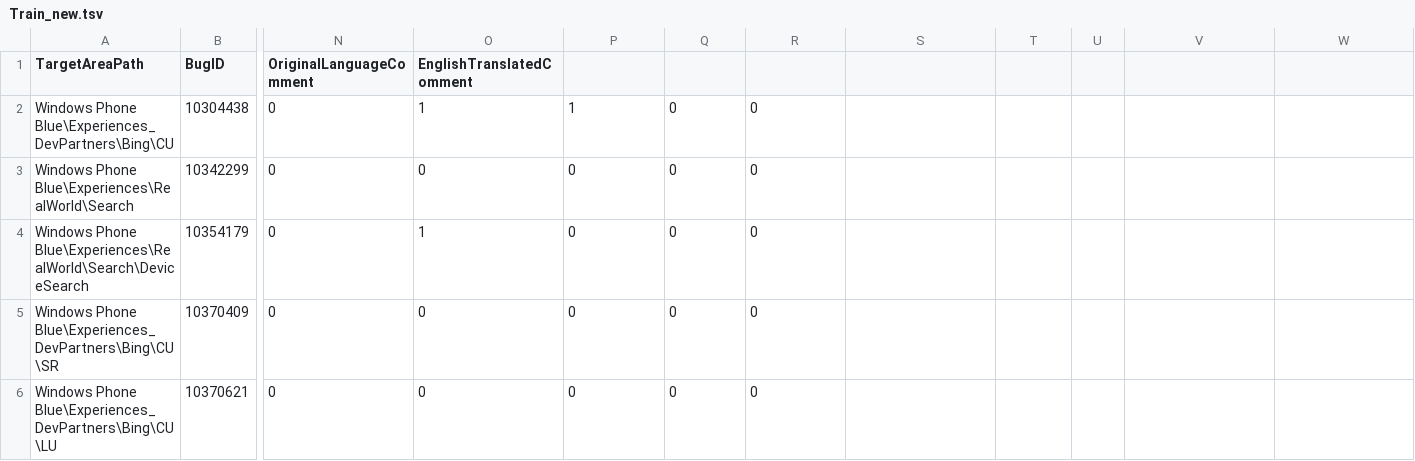
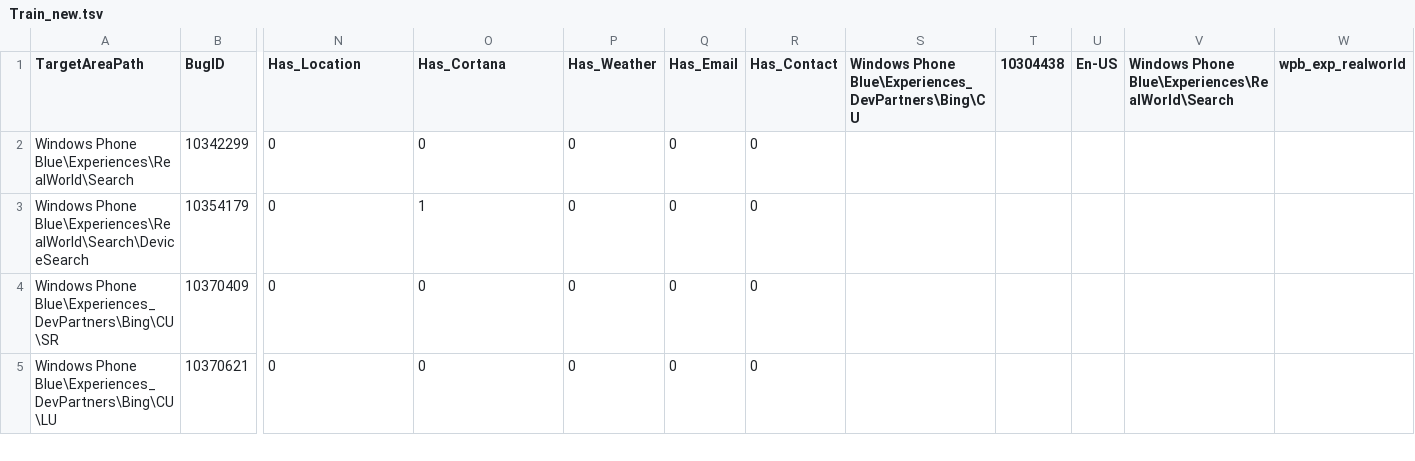
Before and after one commit to sawyercade/MLHackathon, a TSV file: ChallengeData/Train_new.tsv, drawn as a sheet; only a part is shown, gaps mark what is left out; rows hold the shown columns only; the diff covers the shown part only; the diff names each change by its address in the sheet, - before the commit and + after, or states it on an @@ line.

Commit message:
Removed corrupted last line

```diff
--- a/ChallengeData/Train_new.tsv
+++ b/ChallengeData/Train_new.tsv
-N1: OriginalLanguageComment
+N1: Has_Location
-O1: EnglishTranslatedComment
+O1: Has_Cortana
-P1: (empty)
+P1: Has_Weather
-Q1: (empty)
+Q1: Has_Email
-R1: (empty)
+R1: Has_Contact
-S1: (empty)
+S1: Windows Phone Blue\Experiences_DevPartners\Bing\CU
-T1: (empty)
+T1: 10304438
-U1: (empty)
+U1: En-US
-V1: (empty)
+V1: Windows Phone Blue\Experiences\RealWorld\Search
-W1: (empty)
+W1: wpb_exp_realworld
-row 2: Windows Phone Blue\Experiences_DevPartners\Bing\CU | 10304438 | 0 | 1 | 1 | 0 | 0
```
Also changed, not shown: 13 edited cells elsewhere in this file.
